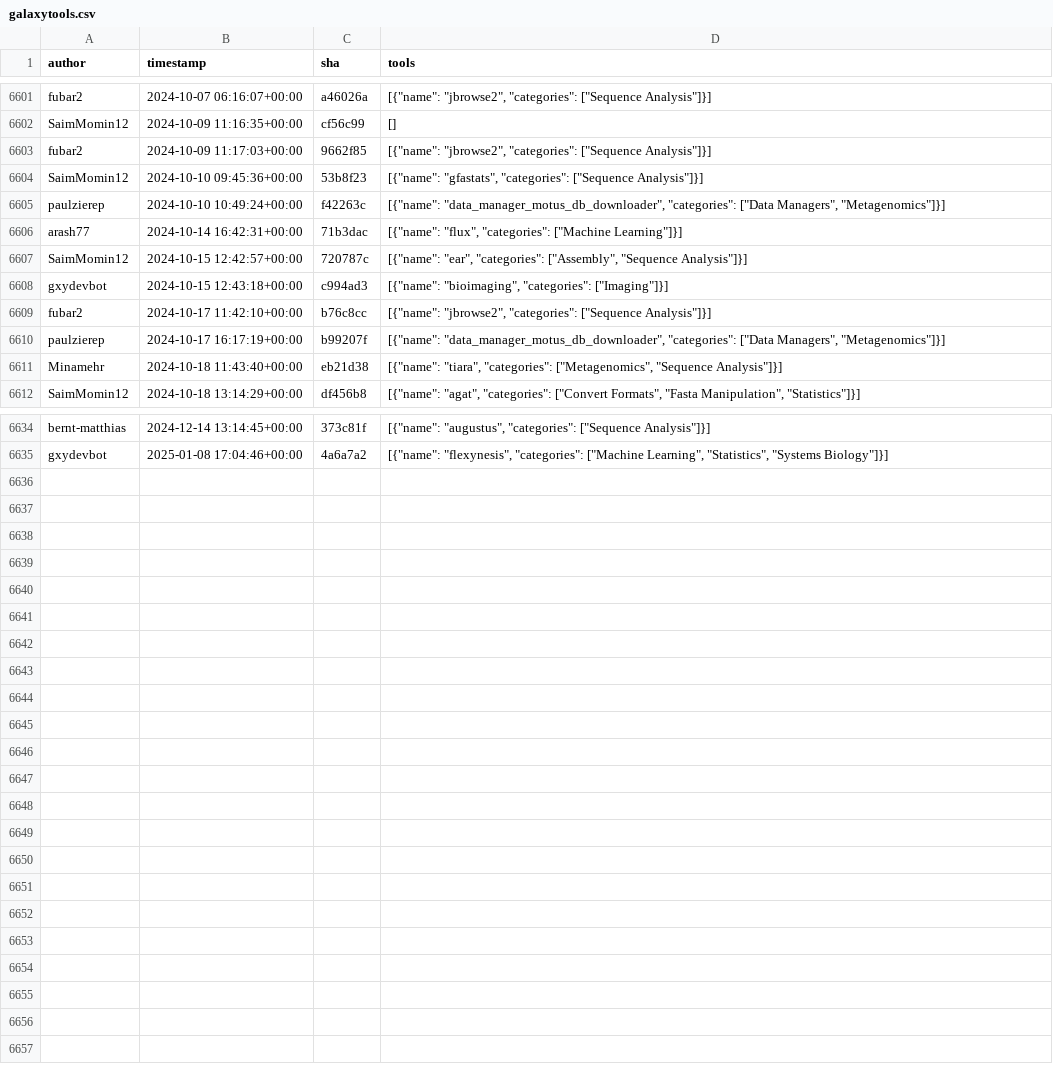
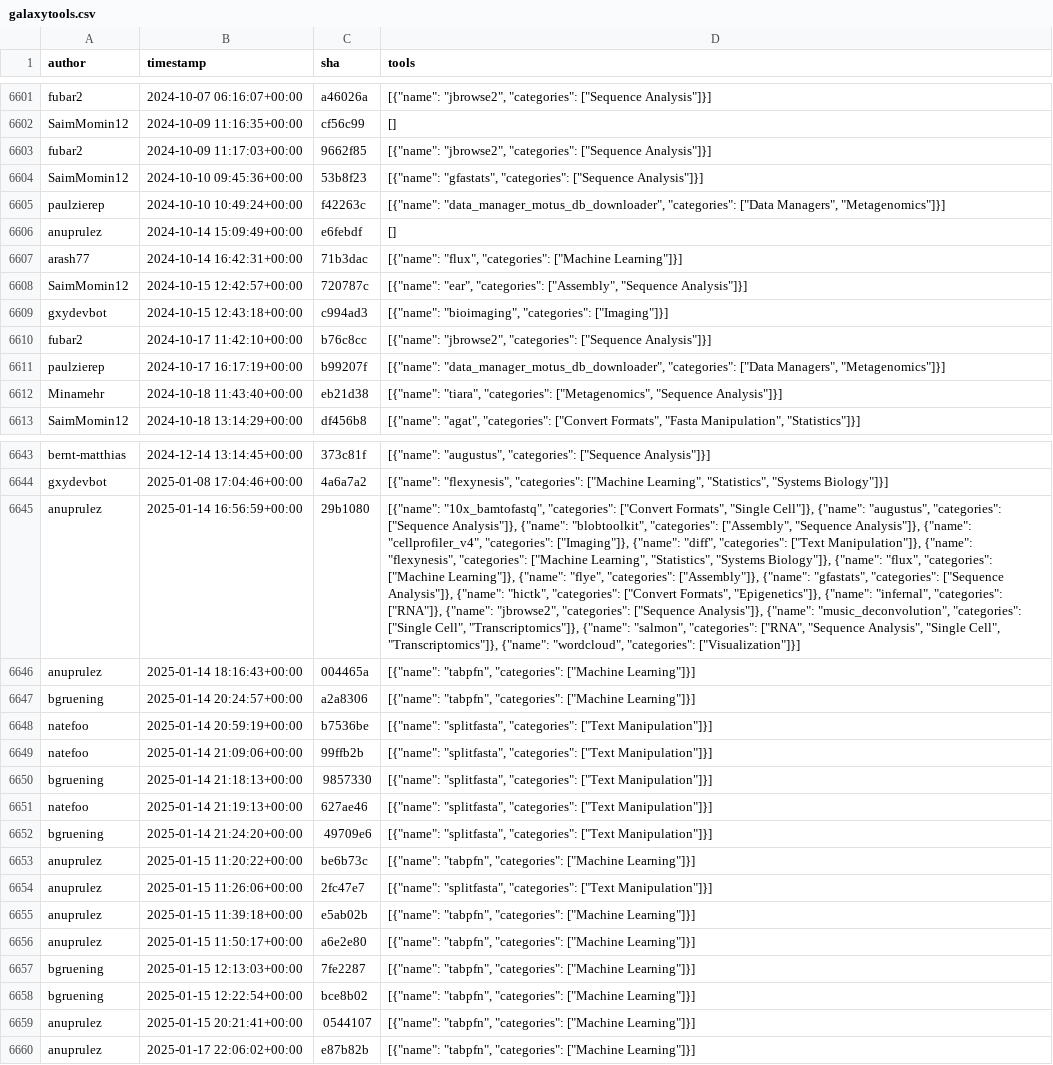
Before and after one commit to kostrykin/galaxy-community-activities, a CSV file: cache/repositories/bgruening/galaxytools.csv, drawn as a sheet; only a part is shown, gaps mark what is left out; the diff covers the shown part only; the diff names each change by its address in the sheet, - before the commit and + after, or states it on an @@ line.

```diff
--- a/cache/repositories/bgruening/galaxytools.csv
+++ b/cache/repositories/bgruening/galaxytools.csv
+row 6606: anuprulez | 2024-10-14 15:09:49+00:00 | e6febdf | []
+row 6645: anuprulez | 2025-01-14 16:56:59+00:00 | 29b1080 | [{"name": "10x_bamtofastq", "categories": ["Convert Formats", "Single Cell"]}, {"name": "augustus", "categories": ["Sequence Analysis"]}, {"name": "blobtoolkit", "categories": ["Assembly", "Sequence Analysis"]}, {"name": "cellprofiler_v4", "categories": ["Imaging"]}, {"name": "diff", "categories": ["Text Manipulation"]}, {"name": "flexynesis", "categories": ["Machine Learning", "Statistics", "Systems Biology"]}, {"name": "flux", "categories": ["Machine Learning"]}, {"name": "flye", "categories": ["Assembly"]}, {"name": "gfastats", "categories": ["Sequence Analysis"]}, {"name": "hictk", "categories": ["Convert Formats", "Epigenetics"]}, {"name": "infernal", "categories": ["RNA"]}, {"name": "jbrowse2", "categories": ["Sequence Analysis"]}, {"name": "music_deconvolution", "categories": ["Single Cell", "Transcriptomics"]}, {"name": "salmon", "categories": ["RNA", "Sequence Analysis", "Single Cell", "Transcriptomics"]}, {"name": "wordcloud", "categories": ["Visualization"]}]
+row 6646: anuprulez | 2025-01-14 18:16:43+00:00 | 004465a | [{"name": "tabpfn", "categories": ["Machine Learning"]}]
+row 6647: bgruening | 2025-01-14 20:24:57+00:00 | a2a8306 | [{"name": "tabpfn", "categories": ["Machine Learning"]}]
+row 6648: natefoo | 2025-01-14 20:59:19+00:00 | b7536be | [{"name": "splitfasta", "categories": ["Text Manipulation"]}]
+row 6649: natefoo | 2025-01-14 21:09:06+00:00 | 99ffb2b | [{"name": "splitfasta", "categories": ["Text Manipulation"]}]
+row 6650: bgruening | 2025-01-14 21:18:13+00:00 | 9857330 | [{"name": "splitfasta", "categories": ["Text Manipulation"]}]
+row 6651: natefoo | 2025-01-14 21:19:13+00:00 | 627ae46 | [{"name": "splitfasta", "categories": ["Text Manipulation"]}]
+row 6652: bgruening | 2025-01-14 21:24:20+00:00 | 49709e6 | [{"name": "splitfasta", "categories": ["Text Manipulation"]}]
+row 6653: anuprulez | 2025-01-15 11:20:22+00:00 | be6b73c | [{"name": "tabpfn", "categories": ["Machine Learning"]}]
+row 6654: anuprulez | 2025-01-15 11:26:06+00:00 | 2fc47e7 | [{"name": "splitfasta", "categories": ["Text Manipulation"]}]
+row 6655: anuprulez | 2025-01-15 11:39:18+00:00 | e5ab02b | [{"name": "tabpfn", "categories": ["Machine Learning"]}]
+row 6656: anuprulez | 2025-01-15 11:50:17+00:00 | a6e2e80 | [{"name": "tabpfn", "categories": ["Machine Learning"]}]
+row 6657: bgruening | 2025-01-15 12:13:03+00:00 | 7fe2287 | [{"name": "tabpfn", "categories": ["Machine Learning"]}]
+row 6658: bgruening | 2025-01-15 12:22:54+00:00 | bce8b02 | [{"name": "tabpfn", "categories": ["Machine Learning"]}]
+row 6659: anuprulez | 2025-01-15 20:21:41+00:00 | 0544107 | [{"name": "tabpfn", "categories": ["Machine Learning"]}]
+row 6660: anuprulez | 2025-01-17 22:06:02+00:00 | e87b82b | [{"name": "tabpfn", "categories": ["Machine Learning"]}]
```
Also changed, not shown: 8 added rows elsewhere in this file, cache/avatars.csv, cache/repositories/Helmholtz-UFZ/galaxy-tools.csv, 6 other files.
